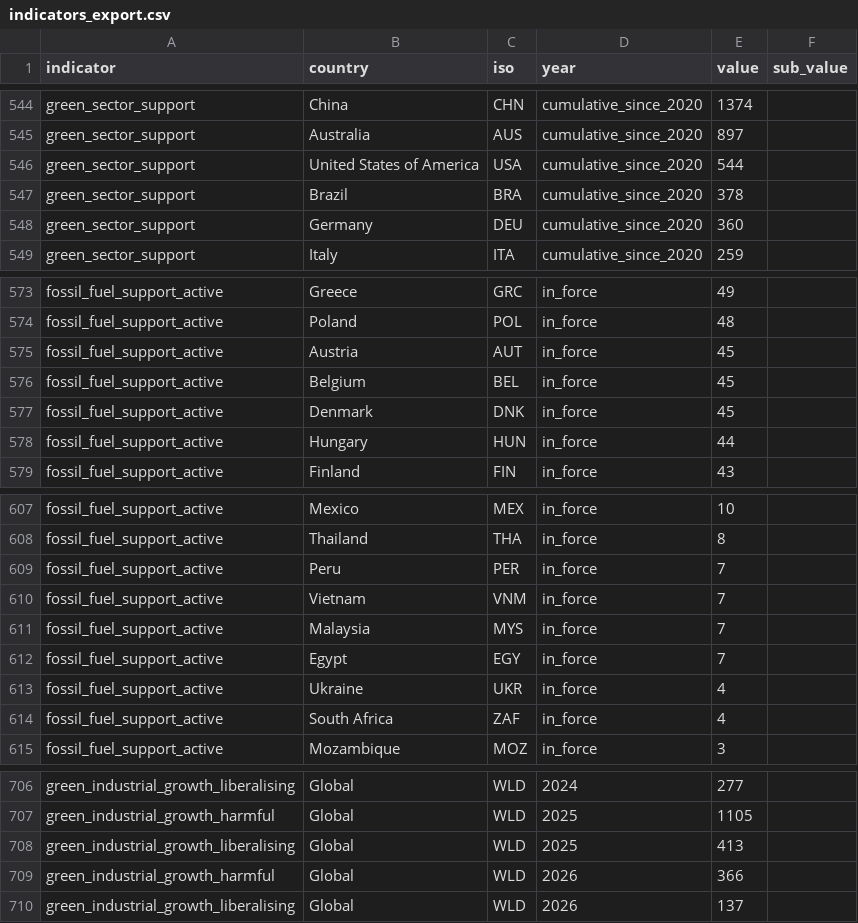
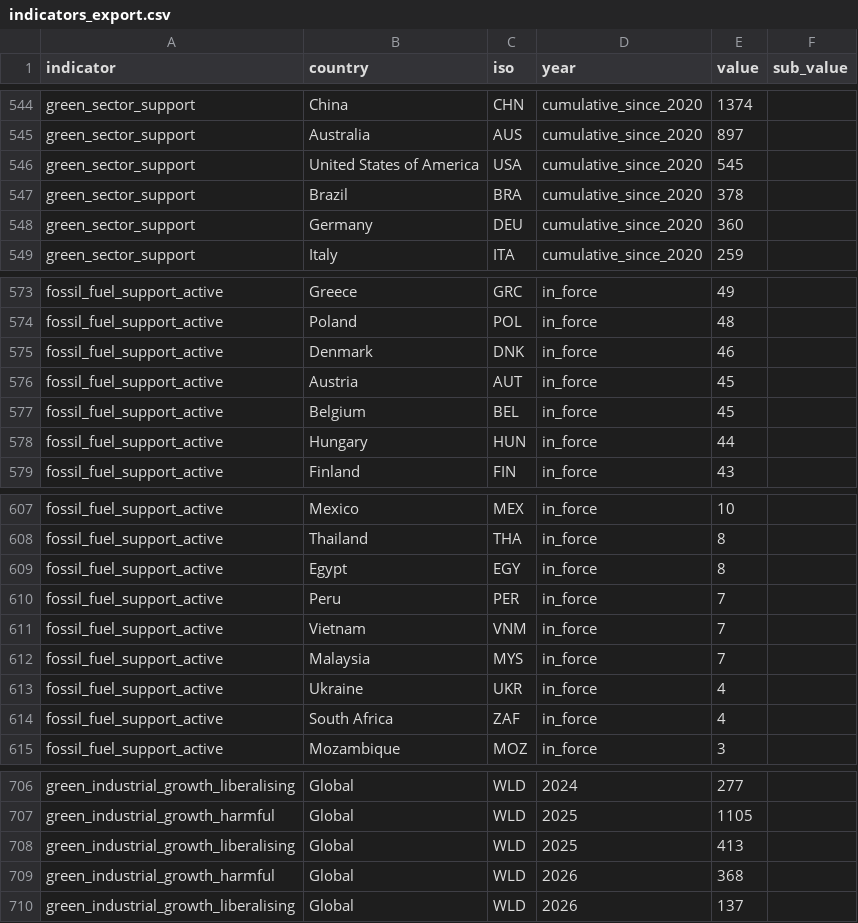
Before and after one commit to anaelenasc/trade-environment-monitor, a CSV file: data/indicators_export.csv, drawn as a sheet; only a part is shown, gaps mark what is left out; the diff covers the shown part only.

```diff
--- a/data/indicators_export.csv
+++ b/data/indicators_export.csv
@@ -545,3 +545,3 @@ green_sector_support,China,CHN,cumulative_since_2020,1374,
 green_sector_support,Australia,AUS,cumulative_since_2020,897,
-green_sector_support,United States of America,USA,cumulative_since_2020,544,
+green_sector_support,United States of America,USA,cumulative_since_2020,545,
 green_sector_support,Brazil,BRA,cumulative_since_2020,378,
@@ -574,5 +574,5 @@ fossil_fuel_support_active,Greece,GRC,in_force,49,
 fossil_fuel_support_active,Poland,POL,in_force,48,
+fossil_fuel_support_active,Denmark,DNK,in_force,46,
 fossil_fuel_support_active,Austria,AUT,in_force,45,
 fossil_fuel_support_active,Belgium,BEL,in_force,45,
-fossil_fuel_support_active,Denmark,DNK,in_force,45,
 fossil_fuel_support_active,Hungary,HUN,in_force,44,
@@ -608,2 +608,3 @@ fossil_fuel_support_active,Mexico,MEX,in_force,10,
 fossil_fuel_support_active,Thailand,THA,in_force,8,
+fossil_fuel_support_active,Egypt,EGY,in_force,8,
 fossil_fuel_support_active,Peru,PER,in_force,7,
@@ -611,3 +612,2 @@ fossil_fuel_support_active,Vietnam,VNM,in_force,7,
 fossil_fuel_support_active,Malaysia,MYS,in_force,7,
-fossil_fuel_support_active,Egypt,EGY,in_force,7,
 fossil_fuel_support_active,Ukraine,UKR,in_force,4,
@@ -708,3 +708,3 @@ green_industrial_growth_harmful,Global,WLD,2025,1105,
 green_industrial_growth_liberalising,Global,WLD,2025,413,
-green_industrial_growth_harmful,Global,WLD,2026,366,
+green_industrial_growth_harmful,Global,WLD,2026,368,
 green_industrial_growth_liberalising,Global,WLD,2026,137,
```
Also changed, not shown: 27 removed rows and 2 edited cells elsewhere in this file, 1 other file.
